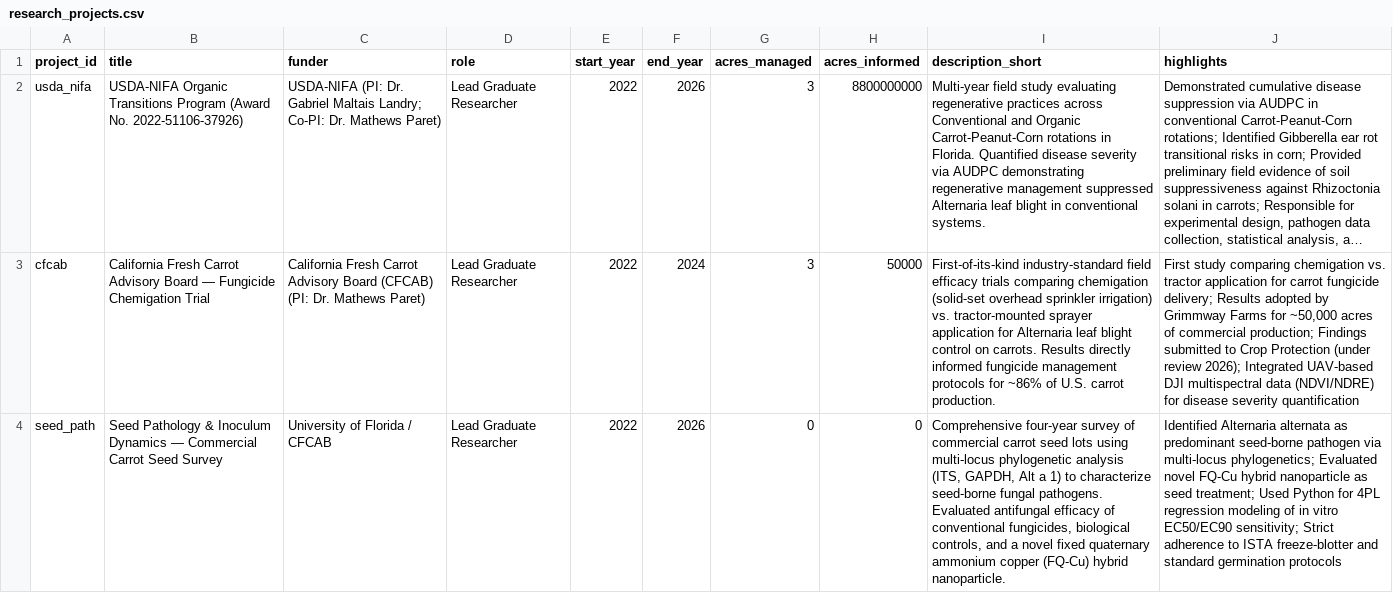
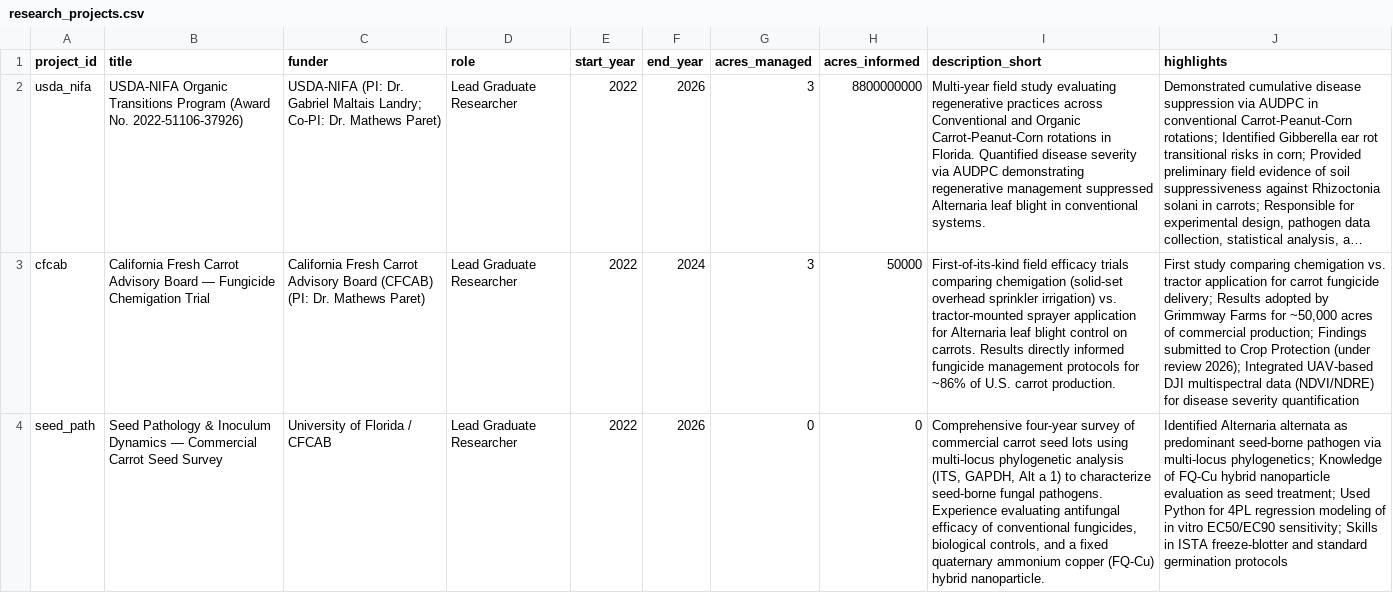
Before and after one commit to gseanwang/website, a CSV file: data/research_projects.csv, drawn as a sheet; long unchanged cells end in …; the diff names each change by its address in the sheet, - before the commit and + after, or states it on an @@ line.

Commit message:
Add files via upload

```diff
--- a/data/research_projects.csv
+++ b/data/research_projects.csv
-I3 (description_short): First-of-its-kind industry-standard field efficacy…
+I3 (description_short): First-of-its-kind field efficacy…
-I4 (description_short): …fungal pathogens. Evaluated antifungal efficacy of conventional fungicides, biological controls, and a novel fixed quaternary…
+I4 (description_short): …fungal pathogens. Experience evaluating antifungal efficacy of conventional fungicides, biological controls, and a fixed quaternary…
-J4 (highlights): …multi-locus phylogenetics; Evaluated novel FQ-Cu hybrid nanoparticle as seed treatment; Used Python for 4PL regression modeling of in vitro EC50/EC90 sensitivity; Strict adherence to ISTA freeze-blotter…
+J4 (highlights): …multi-locus phylogenetics; Knowledge of FQ-Cu hybrid nanoparticle evaluation as seed treatment; Used Python for 4PL regression modeling of in vitro EC50/EC90 sensitivity; Skills in ISTA freeze-blotter…
```
